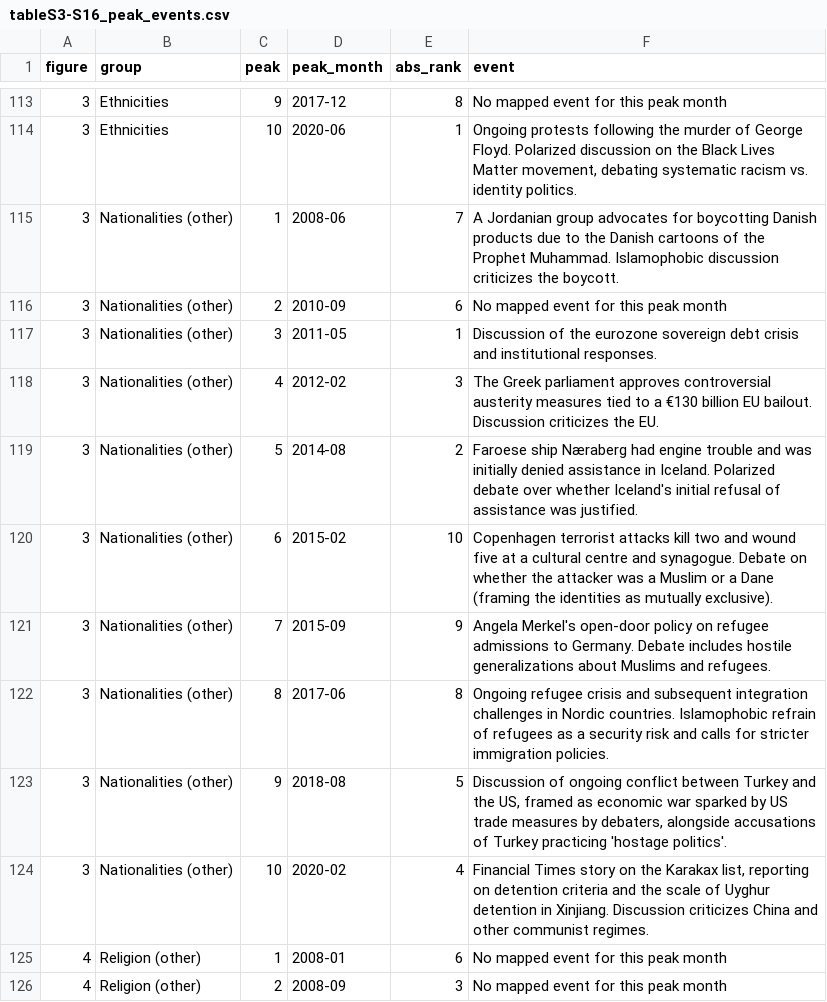
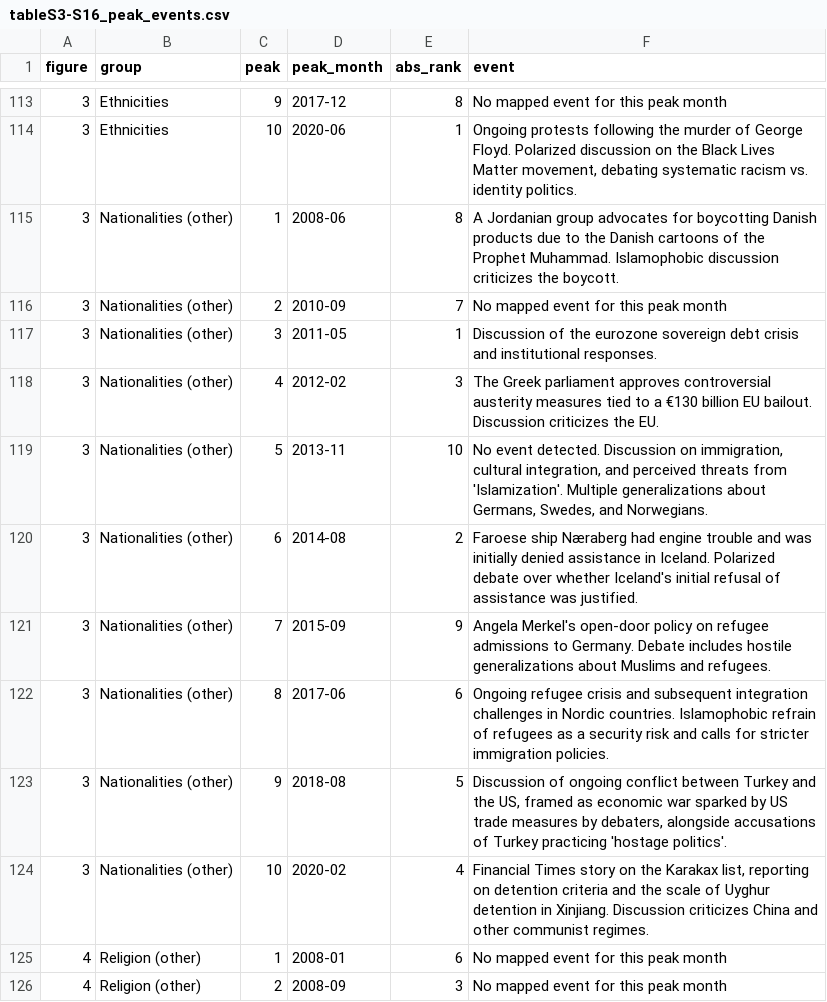
Before and after one commit to Haffi112/multi_task_annotation, a CSV file: HSSC_reproducible/outputs/sensitivity_distinct/figure_data/tableS3-S16_peak_events.csv, drawn as a sheet; only a part is shown, gaps mark what is left out.

```diff
--- a/HSSC_reproducible/outputs/sensitivity_distinct/figure_data/tableS3-S16_peak_events.csv
+++ b/HSSC_reproducible/outputs/sensitivity_distinct/figure_data/tableS3-S16_peak_events.csv
@@ -114,10 +114,10 @@ figure,group,peak,peak_month,abs_rank,event
 3,Ethnicities,10,2020-06,1,"Ongoing protests following the murder of George Floyd. Polarized discussion on the Black Lives Matter movement, debating systematic racism vs. identity politics."
-3,Nationalities (other),1,2008-06,7,A Jordanian group advocates for boycotting Danish products due to the Danish cartoons of the Prophet Muhammad. Islamophobic discussion criticizes the boycott.
-3,Nationalities (other),2,2010-09,6,No mapped event for this peak month
+3,Nationalities (other),1,2008-06,8,A Jordanian group advocates for boycotting Danish products due to the Danish cartoons of the Prophet Muhammad. Islamophobic discussion criticizes the boycott.
+3,Nationalities (other),2,2010-09,7,No mapped event for this peak month
 3,Nationalities (other),3,2011-05,1,Discussion of the eurozone sovereign debt crisis and institutional responses.
 3,Nationalities (other),4,2012-02,3,The Greek parliament approves controversial austerity measures tied to a €130 billion EU bailout. Discussion criticizes the EU.
-3,Nationalities (other),5,2014-08,2,Faroese ship Næraberg had engine trouble and was initially denied assistance in Iceland. Polarized debate over whether Iceland's initial refusal of assistance was justified.
-3,Nationalities (other),6,2015-02,10,Copenhagen terrorist attacks kill two and wound five at a cultural centre and synagogue. Debate on whether the attacker was a Muslim or a Dane (framing the identities as mutually exclusive).
+3,Nationalities (other),5,2013-11,10,"No event detected. Discussion on immigration, cultural integration, and perceived threats from 'Islamization'. Multiple generalizations about Germans, Swedes, and Norwegians."
+3,Nationalities (other),6,2014-08,2,Faroese ship Næraberg had engine trouble and was initially denied assistance in Iceland. Polarized debate over whether Iceland's initial refusal of assistance was justified.
 3,Nationalities (other),7,2015-09,9,Angela Merkel's open-door policy on refugee admissions to Germany. Debate includes hostile generalizations about Muslims and refugees.
-3,Nationalities (other),8,2017-06,8,Ongoing refugee crisis and subsequent integration challenges in Nordic countries. Islamophobic refrain of refugees as a security risk and calls for stricter immigration policies.
+3,Nationalities (other),8,2017-06,6,Ongoing refugee crisis and subsequent integration challenges in Nordic countries. Islamophobic refrain of refugees as a security risk and calls for stricter immigration policies.
 3,Nationalities (other),9,2018-08,5,"Discussion of ongoing conflict between Turkey and the US, framed as economic war sparked by US trade measures by debaters, alongside accusations of Turkey practicing 'hostage politics'."
```
Also changed, not shown: HSSC_reproducible/outputs/revised/figure_data/fig3-7_monthly_group_shares.csv, HSSC_reproducible/outputs/revised/figure_data/fig3-7_peak_catalog.csv, 21 other files.
